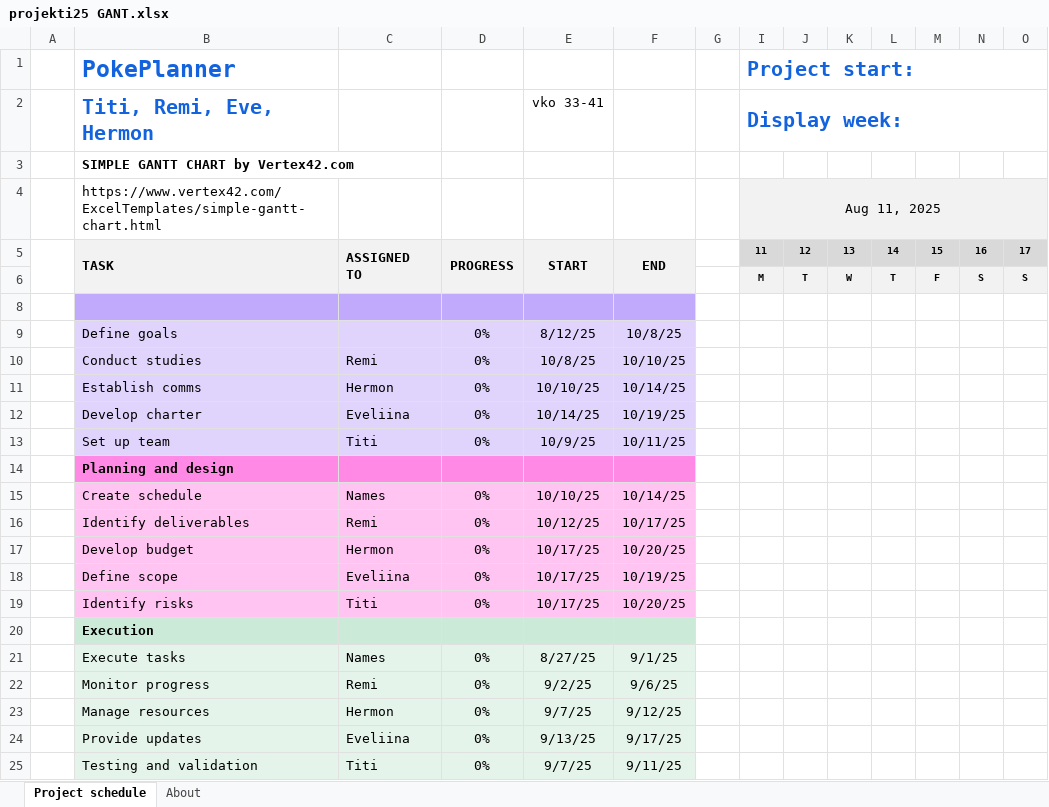
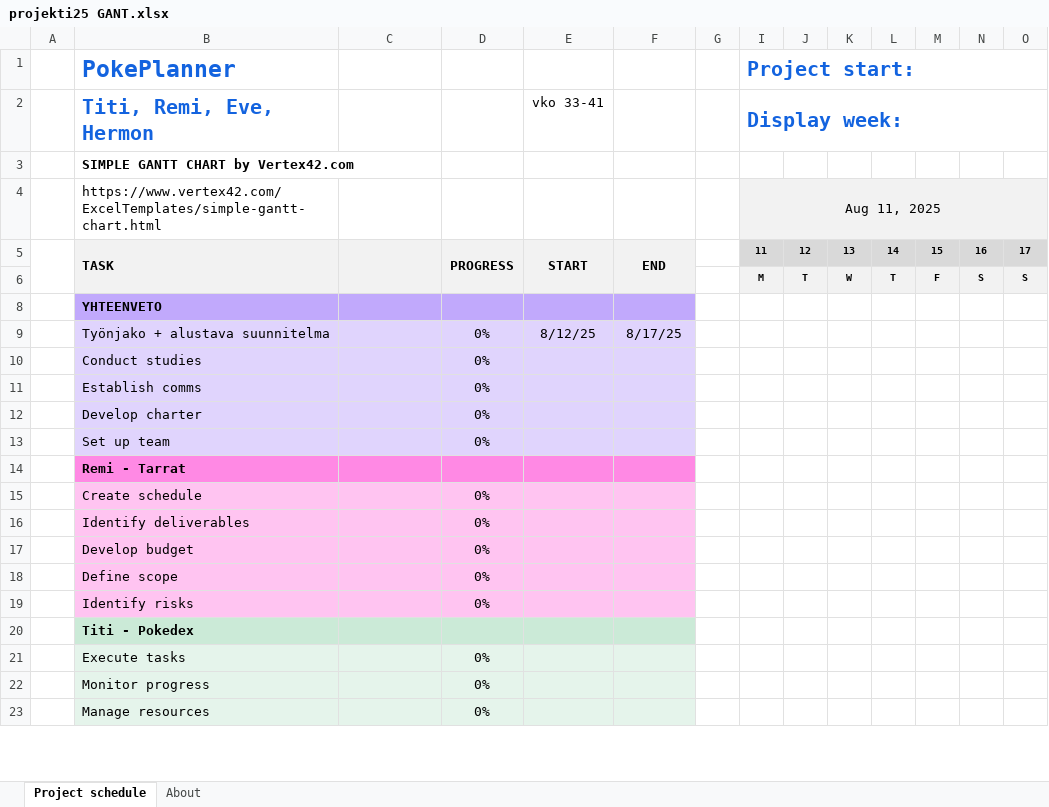
Before and after one commit to titskupitsku/projekti25, an Excel workbook: projekti25 GANT.xlsx, sheet Project schedule, drawn as a sheet; only a part is shown; values as stored, in another font and other column widths than the file's, no borders; conditional formats not drawn; removed rows and columns are numbered as before the commit, all else as after; rows hold the shown columns only; the diff covers the shown part only; the diff names each change by its address in the sheet, - before the commit and + after, or states it on an @@ line.

Commit message:
gantkaavio

```diff
--- a/projekti25 GANT.xlsx (sheet Project schedule)
+++ b/projekti25 GANT.xlsx (sheet Project schedule)
-C5: ASSIGNED TO
+C5: (empty)
-B8 (PokePlanner): (empty)
+B8 (PokePlanner): YHTEENVETO
-B9 (PokePlanner): Define goals
+B9 (PokePlanner): Työnjako + alustava suunnitelma
-F9: 10/8/25
+F9: 8/17/25
-row 10:  | Conduct studies | Remi | 0% | 10/8/25 | 10/10/25
-row 11:  | Establish comms | Hermon | 0% | 10/10/25 | 10/14/25
-row 12:  | Develop charter | Eveliina | 0% | 10/14/25 | 10/19/25
-row 13:  | Set up team | Titi | 0% | 10/9/25 | 10/11/25
+row 10:  | Conduct studies |  | 0%
+row 11:  | Establish comms |  | 0%
+row 12:  | Develop charter |  | 0%
+row 13:  | Set up team |  | 0%
-B14 (PokePlanner): Planning and design
+B14 (PokePlanner): Remi - Tarrat
-row 15:  | Create schedule | Names | 0% | 10/10/25 | 10/14/25
-row 16:  | Identify deliverables | Remi | 0% | 10/12/25 | 10/17/25
-row 17:  | Develop budget | Hermon | 0% | 10/17/25 | 10/20/25
-row 18:  | Define scope | Eveliina | 0% | 10/17/25 | 10/19/25
-row 19:  | Identify risks | Titi | 0% | 10/17/25 | 10/20/25
+row 15:  | Create schedule |  | 0%
+row 16:  | Identify deliverables |  | 0%
+row 17:  | Develop budget |  | 0%
+row 18:  | Define scope |  | 0%
+row 19:  | Identify risks |  | 0%
-B20 (PokePlanner): Execution
+B20 (PokePlanner): Titi - Pokedex
-row 21:  | Execute tasks | Names | 0% | 8/27/25 | 9/1/25
-row 22:  | Monitor progress | Remi | 0% | 9/2/25 | 9/6/25
-row 23:  | Manage resources | Hermon | 0% | 9/7/25 | 9/12/25
-row 24:  | Provide updates | Eveliina | 0% | 9/13/25 | 9/17/25
-row 25:  | Testing and validation | Titi | 0% | 9/7/25 | 9/11/25
+row 21:  | Execute tasks |  | 0%
+row 22:  | Monitor progress |  | 0%
+row 23:  | Manage resources |  | 0%
```
Also changed, not shown: 11 added rows, 5 removed rows, 4 edited cells and cell formats elsewhere in this sheet, hidden cells.
